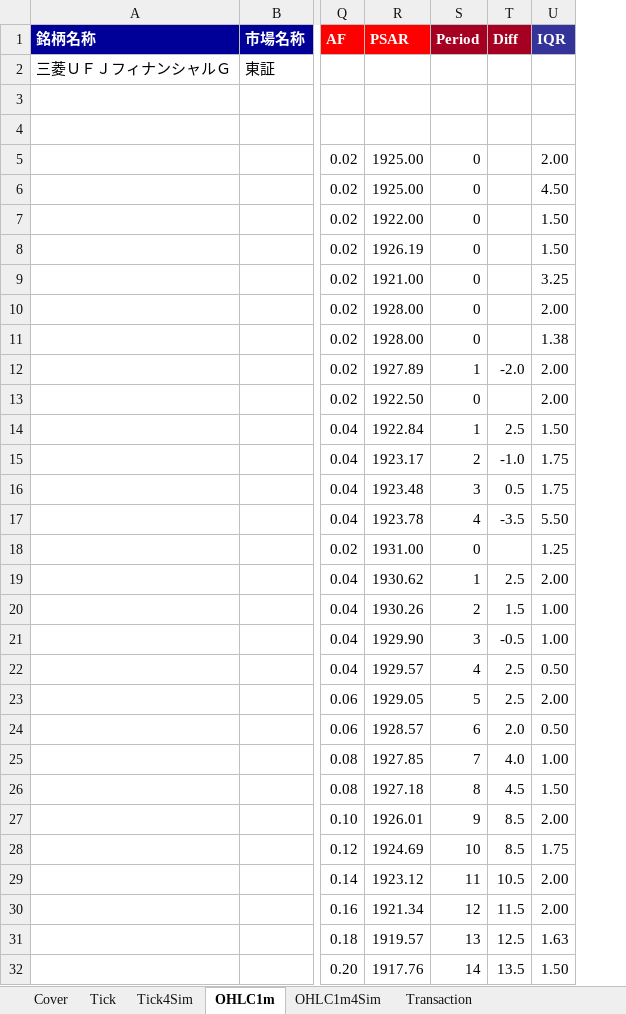
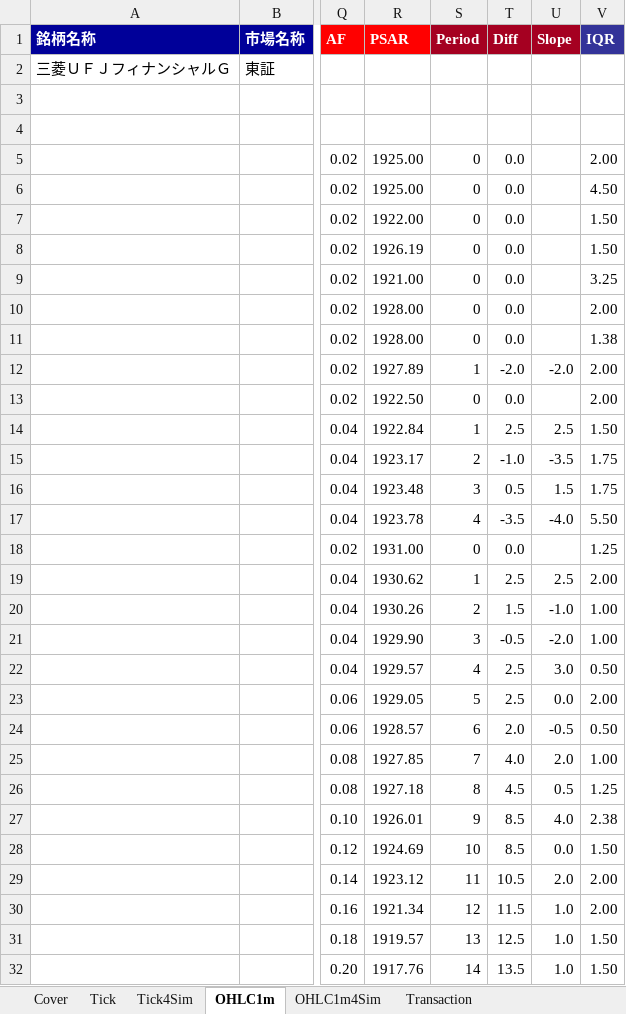
Before and after one commit to bitwalk123/day_trade_simulator, an Excel workbook: excel/trader_8306_20250228.xlsm, sheet OHLC1m, drawn as a sheet; only a part is shown, gaps mark what is left out; values as stored, in another font and other column widths than the file's, no borders; addresses are those after the commit; the diff covers the shown part only; the diff names each change by its address in the sheet, - before the commit and + after, or states it on an @@ line.

```diff
--- a/excel/trader_8306_20250228.xlsm (sheet OHLC1m)
+++ b/excel/trader_8306_20250228.xlsm (sheet OHLC1m)
+column U (Slope), rows 12-32: -2.0 |  | 2.5 | -3.5 | 1.5 | -4.0 |  | 2.5 | -1.0 | -2.0 | 3.0 | 0.0 | -0.5 | 2.0 | 0.5 | 4.0 | 0.0 | 2.0 | 1.0 | 1.0 | 1.0
-T5:T11 (Diff): (empty)
+T5:T11 (Diff): 0.0
-T13 (Diff): (empty)
+T13 (Diff): 0.0
-T18 (Diff): (empty)
+T18 (Diff): 0.0
-V26 (IQR): 1.50
+V26 (IQR): 1.25
-V27 (IQR): 2.00
+V27 (IQR): 2.38
-V28 (IQR): 1.75
+V28 (IQR): 1.50
-V31 (IQR): 1.63
+V31 (IQR): 1.50
```
Also changed, not shown: 1 removed row and 102 edited cells elsewhere in this sheet, sheet Tick4Sim, sheet OHLC1m4Sim, sheet Transaction, sheet Cover, formulas that keep their value, 7 other files.
